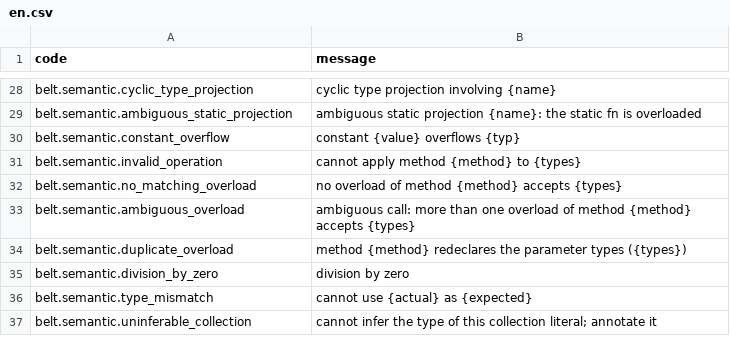
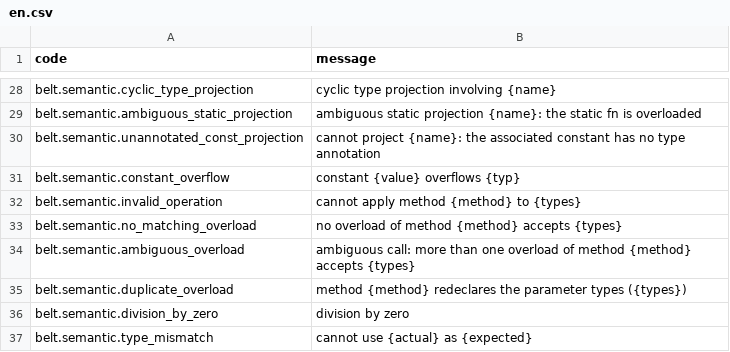
Before and after one commit to masterbelt/masterbelt, a CSV file: pkg/diagnostic/messages/en.csv, drawn as a sheet; only a part is shown, gaps mark what is left out; the shorter side is filled out with more unchanged rows; the diff names each change by its address in the sheet, - before the commit and + after, or states it on an @@ line.

```diff
--- a/pkg/diagnostic/messages/en.csv
+++ b/pkg/diagnostic/messages/en.csv
+row 30: belt.semantic.unannotated_const_projection | cannot project {name}: the associated constant has no type annotation
```
Also changed, not shown: pkg/diagnostic/code.csv, pkg/diagnostic/messages/ja.csv, 7 other files.
